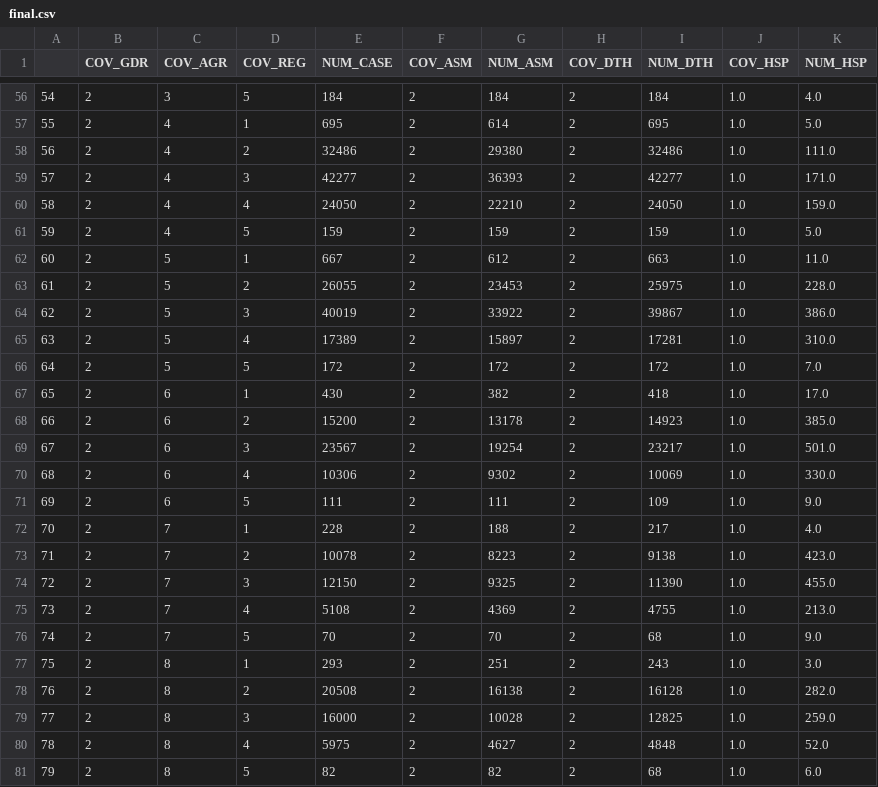
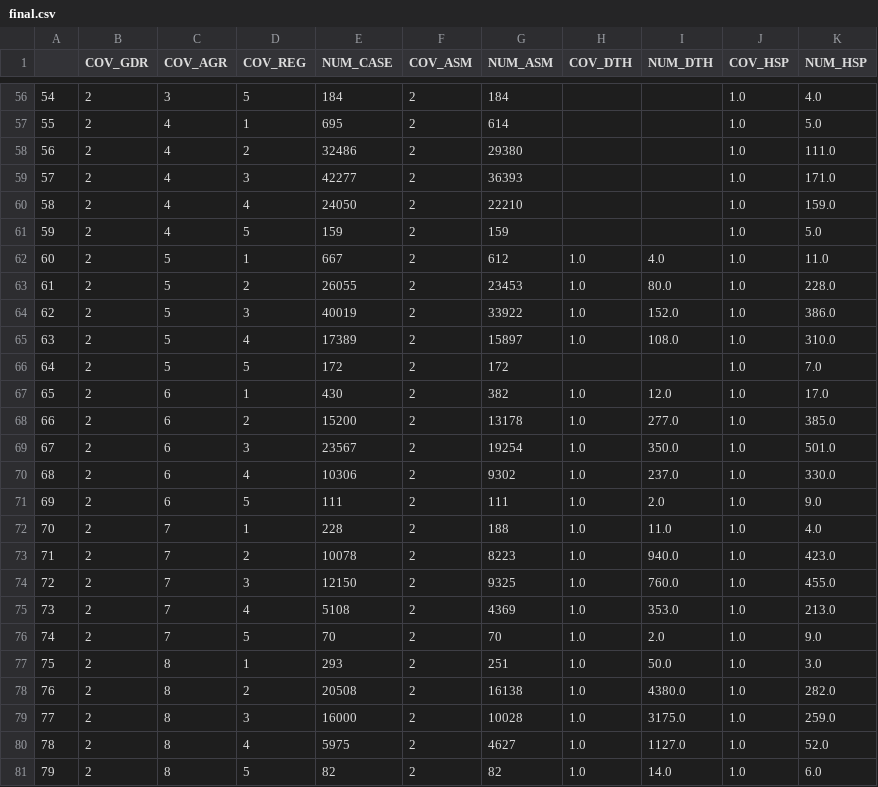
Before and after one commit to PengyuW007/COMP4710_Group14_Analyzer, a CSV file: final.csv, drawn as a sheet; only a part is shown, gaps mark what is left out; the diff covers the shown part only.

```diff
--- a/final.csv
+++ b/final.csv
@@ -56,26 +56,26 @@
-54,2,3,5,184,2,184,2,184,1.0,4.0
-55,2,4,1,695,2,614,2,695,1.0,5.0
-56,2,4,2,32486,2,29380,2,32486,1.0,111.0
-57,2,4,3,42277,2,36393,2,42277,1.0,171.0
-58,2,4,4,24050,2,22210,2,24050,1.0,159.0
-59,2,4,5,159,2,159,2,159,1.0,5.0
-60,2,5,1,667,2,612,2,663,1.0,11.0
-61,2,5,2,26055,2,23453,2,25975,1.0,228.0
-62,2,5,3,40019,2,33922,2,39867,1.0,386.0
-63,2,5,4,17389,2,15897,2,17281,1.0,310.0
-64,2,5,5,172,2,172,2,172,1.0,7.0
-65,2,6,1,430,2,382,2,418,1.0,17.0
-66,2,6,2,15200,2,13178,2,14923,1.0,385.0
-67,2,6,3,23567,2,19254,2,23217,1.0,501.0
-68,2,6,4,10306,2,9302,2,10069,1.0,330.0
-69,2,6,5,111,2,111,2,109,1.0,9.0
-70,2,7,1,228,2,188,2,217,1.0,4.0
-71,2,7,2,10078,2,8223,2,9138,1.0,423.0
-72,2,7,3,12150,2,9325,2,11390,1.0,455.0
-73,2,7,4,5108,2,4369,2,4755,1.0,213.0
-74,2,7,5,70,2,70,2,68,1.0,9.0
-75,2,8,1,293,2,251,2,243,1.0,3.0
-76,2,8,2,20508,2,16138,2,16128,1.0,282.0
-77,2,8,3,16000,2,10028,2,12825,1.0,259.0
-78,2,8,4,5975,2,4627,2,4848,1.0,52.0
-79,2,8,5,82,2,82,2,68,1.0,6.0
+54,2,3,5,184,2,184,,,1.0,4.0
+55,2,4,1,695,2,614,,,1.0,5.0
+56,2,4,2,32486,2,29380,,,1.0,111.0
+57,2,4,3,42277,2,36393,,,1.0,171.0
+58,2,4,4,24050,2,22210,,,1.0,159.0
+59,2,4,5,159,2,159,,,1.0,5.0
+60,2,5,1,667,2,612,1.0,4.0,1.0,11.0
+61,2,5,2,26055,2,23453,1.0,80.0,1.0,228.0
+62,2,5,3,40019,2,33922,1.0,152.0,1.0,386.0
+63,2,5,4,17389,2,15897,1.0,108.0,1.0,310.0
+64,2,5,5,172,2,172,,,1.0,7.0
+65,2,6,1,430,2,382,1.0,12.0,1.0,17.0
+66,2,6,2,15200,2,13178,1.0,277.0,1.0,385.0
+67,2,6,3,23567,2,19254,1.0,350.0,1.0,501.0
+68,2,6,4,10306,2,9302,1.0,237.0,1.0,330.0
+69,2,6,5,111,2,111,1.0,2.0,1.0,9.0
+70,2,7,1,228,2,188,1.0,11.0,1.0,4.0
+71,2,7,2,10078,2,8223,1.0,940.0,1.0,423.0
+72,2,7,3,12150,2,9325,1.0,760.0,1.0,455.0
+73,2,7,4,5108,2,4369,1.0,353.0,1.0,213.0
+74,2,7,5,70,2,70,1.0,2.0,1.0,9.0
+75,2,8,1,293,2,251,1.0,50.0,1.0,3.0
+76,2,8,2,20508,2,16138,1.0,4380.0,1.0,282.0
+77,2,8,3,16000,2,10028,1.0,3175.0,1.0,259.0
+78,2,8,4,5975,2,4627,1.0,1127.0,1.0,52.0
+79,2,8,5,82,2,82,1.0,14.0,1.0,6.0
```
Also changed, not shown: 108 edited cells elsewhere in this file, checkData2.csv, collectionForUVIPER.csv, 2 other files.
